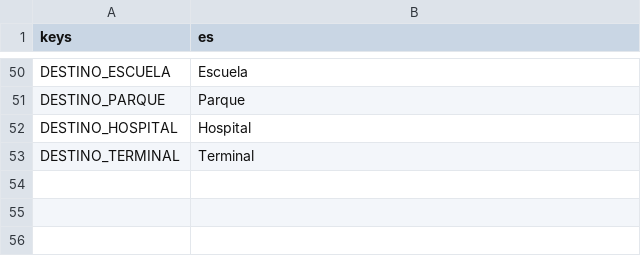
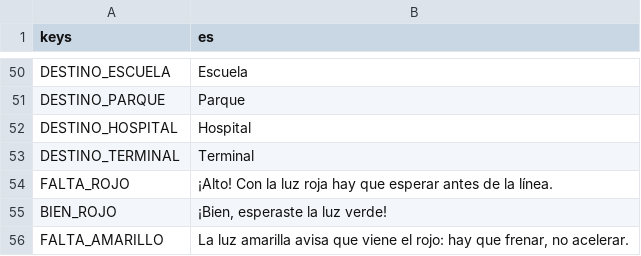
Before and after one commit to upsaac-obs/reto_tec_juego, a CSV file: i18n/textos.csv, drawn as a sheet; only a part is shown, gaps mark what is left out.

```diff
--- a/i18n/textos.csv
+++ b/i18n/textos.csv
@@ -53 +53,4 @@ DESTINO_HOSPITAL,Hospital
 DESTINO_TERMINAL,Terminal
+FALTA_ROJO,"¡Alto! Con la luz roja hay que esperar antes de la línea."
+BIEN_ROJO,"¡Bien, esperaste la luz verde!"
+FALTA_AMARILLO,"La luz amarilla avisa que viene el rojo: hay que frenar, no acelerar."
```
Also changed, not shown: 6 other files.
